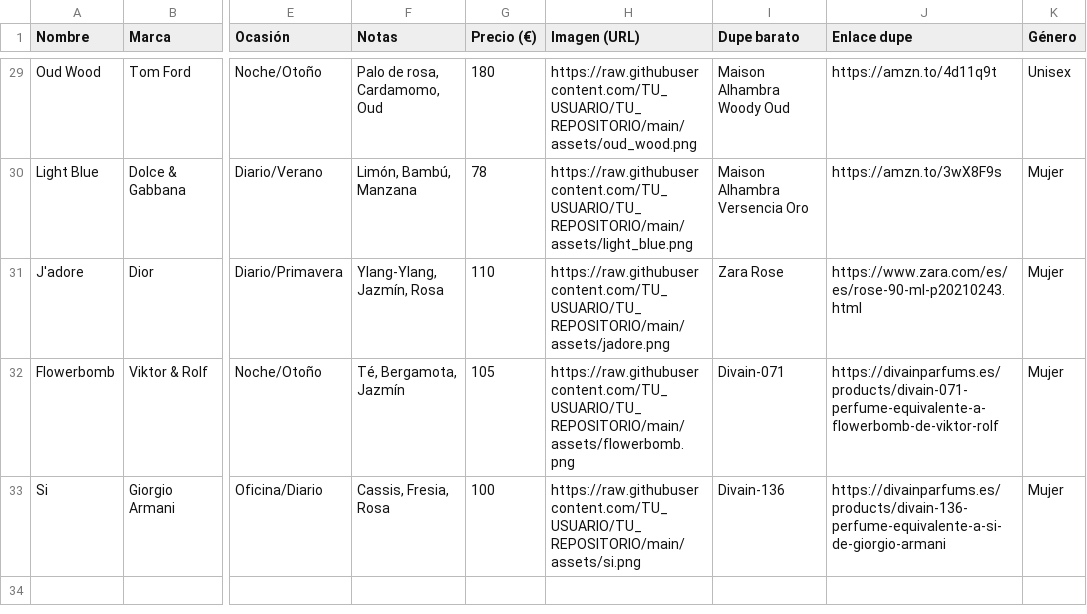
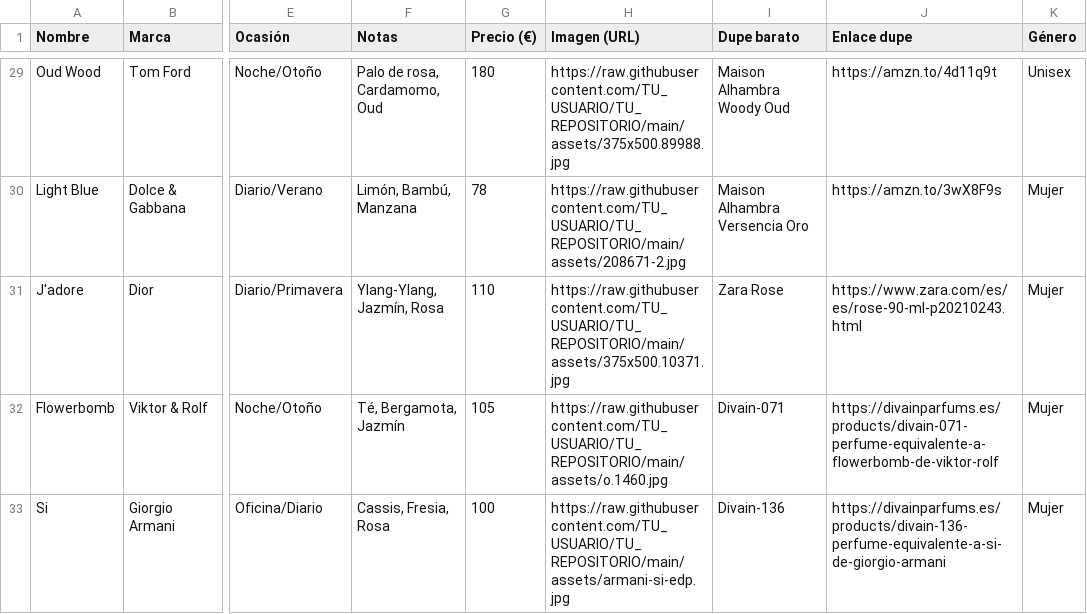
Before and after one commit to cryptpoza/Your-Parfum.com, a CSV file: perfumes_corregido.csv, drawn as a sheet; only a part is shown, gaps mark what is left out; the diff covers the shown part only; the diff names each change by its address in the sheet, - before the commit and + after, or states it on an @@ line.

```diff
--- a/perfumes_corregido.csv
+++ b/perfumes_corregido.csv
-H29 (Imagen (URL)): https://raw.githubusercontent.com/TU_USUARIO/TU_REPOSITORIO/main/assets/oud_wood.png
+H29 (Imagen (URL)): https://raw.githubusercontent.com/TU_USUARIO/TU_REPOSITORIO/main/assets/375x500.89988.jpg
-H30 (Imagen (URL)): https://raw.githubusercontent.com/TU_USUARIO/TU_REPOSITORIO/main/assets/light_blue.png
+H30 (Imagen (URL)): https://raw.githubusercontent.com/TU_USUARIO/TU_REPOSITORIO/main/assets/208671-2.jpg
-H31 (Imagen (URL)): https://raw.githubusercontent.com/TU_USUARIO/TU_REPOSITORIO/main/assets/jadore.png
+H31 (Imagen (URL)): https://raw.githubusercontent.com/TU_USUARIO/TU_REPOSITORIO/main/assets/375x500.10371.jpg
-H32 (Imagen (URL)): https://raw.githubusercontent.com/TU_USUARIO/TU_REPOSITORIO/main/assets/flowerbomb.png
+H32 (Imagen (URL)): https://raw.githubusercontent.com/TU_USUARIO/TU_REPOSITORIO/main/assets/o.1460.jpg
-H33 (Imagen (URL)): https://raw.githubusercontent.com/TU_USUARIO/TU_REPOSITORIO/main/assets/si.png
+H33 (Imagen (URL)): https://raw.githubusercontent.com/TU_USUARIO/TU_REPOSITORIO/main/assets/armani-si-edp.jpg
```
Also changed, not shown: 27 edited cells elsewhere in this file.
